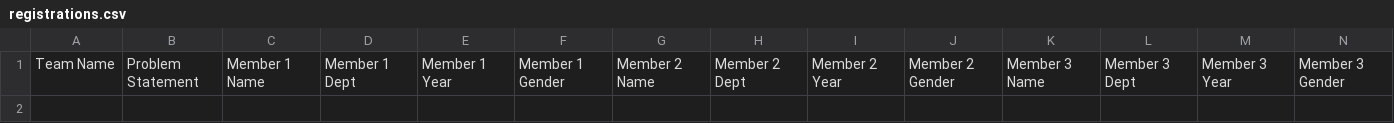
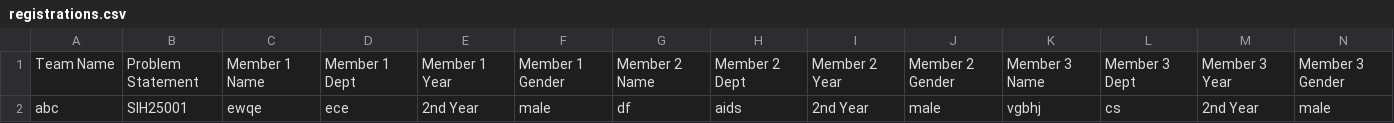
Before and after one commit to angelinedev/sih-part, a CSV file: data/registrations.csv, drawn as a sheet; only a part is shown; rows hold the shown columns only; the diff names each change by its address in the sheet, - before the commit and + after, or states it on an @@ line.

Commit message:
sih-part

```diff
--- a/data/registrations.csv
+++ b/data/registrations.csv
+row 2: abc | SIH25001 | ewqe | ece | 2nd Year | male | df | aids | 2nd Year | male | vgbhj | cs | 2nd Year | male
```
